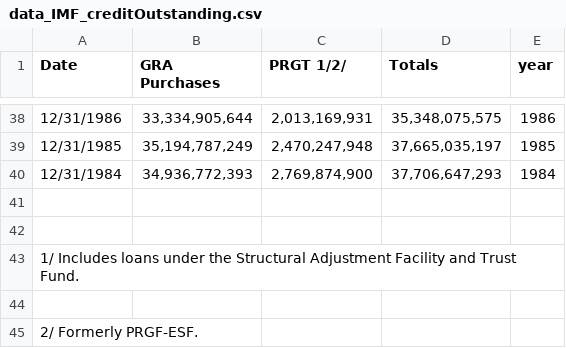
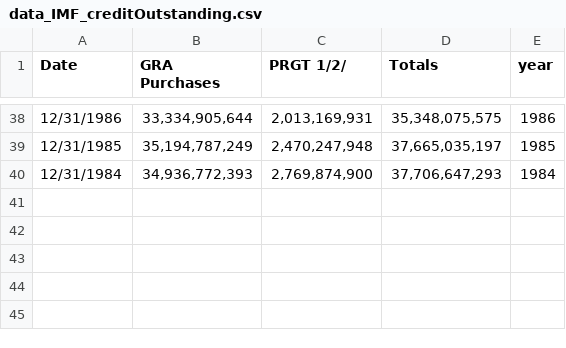
Before and after one commit to simon-halstead/simon-halstead.github.io, a CSV file: data_IMF_creditOutstanding.csv, drawn as a sheet; only a part is shown, gaps mark what is left out; the diff names each change by its address in the sheet, - before the commit and + after, or states it on an @@ line.

Commit message:
Update data_IMF_creditOutstanding.csv

```diff
--- a/data_IMF_creditOutstanding.csv
+++ b/data_IMF_creditOutstanding.csv
-row 41: (empty)
-row 42: (empty)
-row 43: 1/ Includes loans under the Structural Adjustment Facility and Trust Fund.
-row 44: (empty)
-row 45: 2/ Formerly PRGF-ESF.
```
